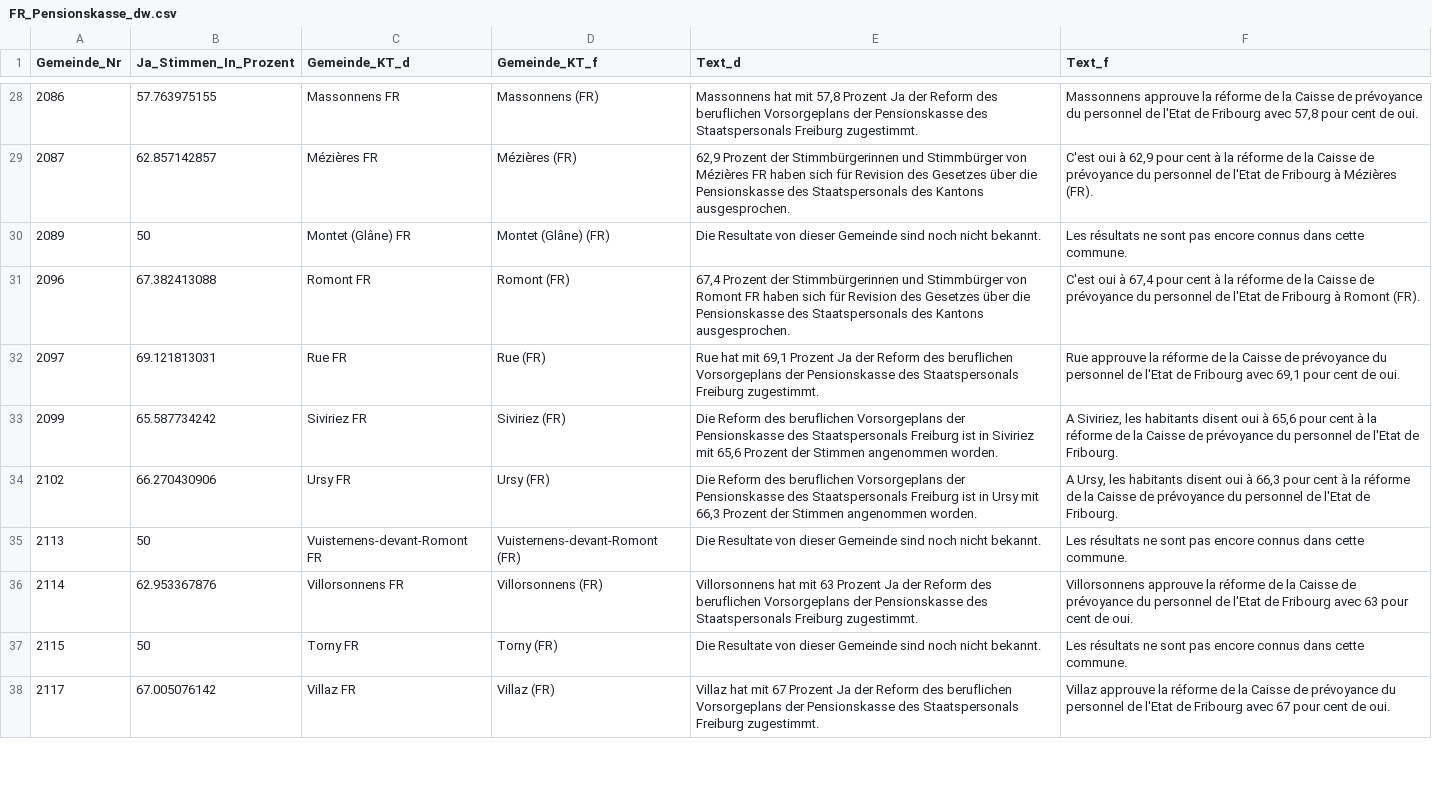
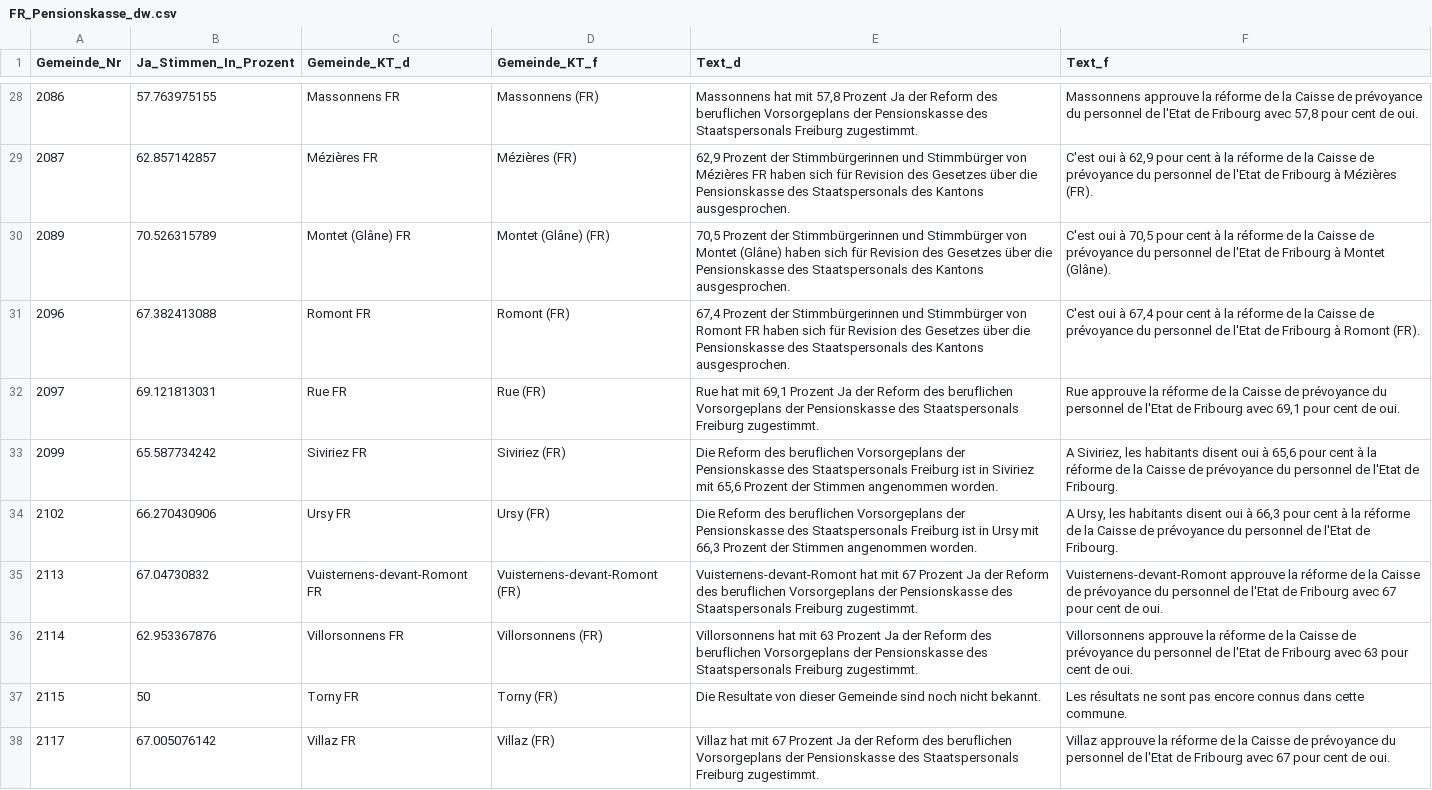
Before and after one commit to awp-finanznachrichten/lena_november2020, a CSV file: Output/FR_Pensionskasse_dw.csv, drawn as a sheet; only a part is shown, gaps mark what is left out; the diff covers the shown part only.

```diff
--- a/Output/FR_Pensionskasse_dw.csv
+++ b/Output/FR_Pensionskasse_dw.csv
@@ -29,3 +29,3 @@
 2087,62.857142857,"Mézières FR","Mézières (FR)","62,9 Prozent der Stimmbürgerinnen und Stimmbürger von Mézières FR haben sich für Revision des Gesetzes über die Pensionskasse des Staatspersonals des Kantons ausgesprochen.","C'est oui à 62,9 pour cent à la réforme de la Caisse de prévoyance du personnel de l'Etat de Fribourg à Mézières (FR)."
-2089,50,"Montet (Glâne) FR","Montet (Glâne) (FR)","Die Resultate von dieser Gemeinde sind noch nicht bekannt.","Les résultats ne sont pas encore connus dans cette commune."
+2089,70.526315789,"Montet (Glâne) FR","Montet (Glâne) (FR)","70,5 Prozent der Stimmbürgerinnen und Stimmbürger von Montet (Glâne) haben sich für Revision des Gesetzes über die Pensionskasse des Staatspersonals des Kantons ausgesprochen.","C'est oui à 70,5 pour cent à la réforme de la Caisse de prévoyance du personnel de l'Etat de Fribourg à Montet (Glâne)."
 2096,67.382413088,"Romont FR","Romont (FR)","67,4 Prozent der Stimmbürgerinnen und Stimmbürger von Romont FR haben sich für Revision des Gesetzes über die Pensionskasse des Staatspersonals des Kantons ausgesprochen.","C'est oui à 67,4 pour cent à la réforme de la Caisse de prévoyance du personnel de l'Etat de Fribourg à Romont (FR)."
@@ -34,3 +34,3 @@
 2102,66.270430906,"Ursy FR","Ursy (FR)","Die Reform des beruflichen Vorsorgeplans der Pensionskasse des Staatspersonals Freiburg ist in Ursy mit 66,3 Prozent der Stimmen angenommen worden.","A Ursy, les habitants disent oui à 66,3 pour cent à la réforme de la Caisse de prévoyance du personnel de l'Etat de Fribourg."
-2113,50,"Vuisternens-devant-Romont FR","Vuisternens-devant-Romont (FR)","Die Resultate von dieser Gemeinde sind noch nicht bekannt.","Les résultats ne sont pas encore connus dans cette commune."
+2113,67.04730832,"Vuisternens-devant-Romont FR","Vuisternens-devant-Romont (FR)","Vuisternens-devant-Romont hat mit 67 Prozent Ja der Reform des beruflichen Vorsorgeplans der Pensionskasse des Staatspersonals Freiburg zugestimmt.","Vuisternens-devant-Romont approuve la réforme de la Caisse de prévoyance du personnel de l'Etat de Fribourg avec 67 pour cent de oui."
 2114,62.953367876,"Villorsonnens FR","Villorsonnens (FR)","Villorsonnens hat mit 63 Prozent Ja der Reform des beruflichen Vorsorgeplans der Pensionskasse des Staatspersonals Freiburg zugestimmt.","Villorsonnens approuve la réforme de la Caisse de prévoyance du personnel de l'Etat de Fribourg avec 63 pour cent de oui."
```
Also changed, not shown: 33 edited cells elsewhere in this file, Output/Konzernverantwortung_dw_kantone.csv, Output/Kriegsgeschaefte_dw_kantone.csv, 2 other files.
